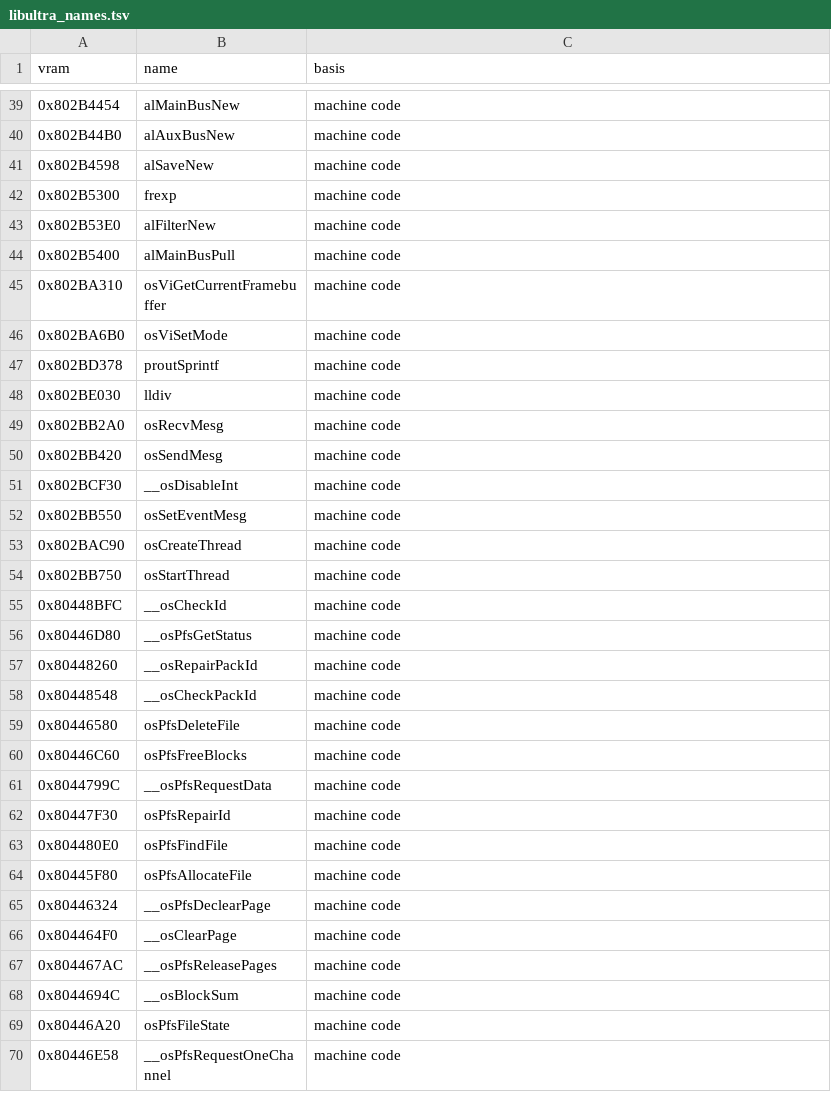
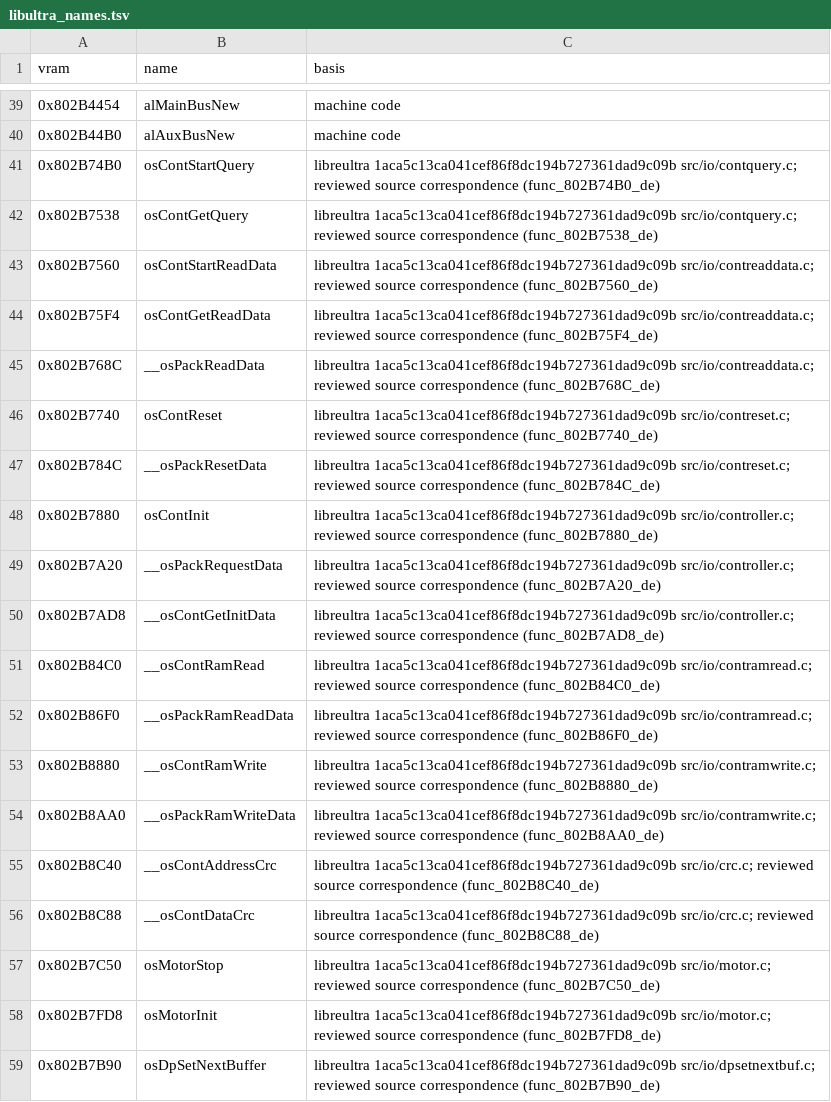
Before and after one commit to AbuN64/ragewars-decomp, a TSV file: versions/de/libultra_names.tsv, drawn as a sheet; only a part is shown, gaps mark what is left out; the shorter side is filled out with more unchanged rows; the diff covers the shown part only; the diff names each change by its address in the sheet, - before the commit and + after, or states it on an @@ line.

```diff
--- a/versions/de/libultra_names.tsv
+++ b/versions/de/libultra_names.tsv
+row 41: 0x802B74B0 | osContStartQuery | libreultra 1aca5c13ca041cef86f8dc194b727361dad9c09b src/io/contquery.c; reviewed source correspondence (func_802B74B0_de)
+row 42: 0x802B7538 | osContGetQuery | libreultra 1aca5c13ca041cef86f8dc194b727361dad9c09b src/io/contquery.c; reviewed source correspondence (func_802B7538_de)
+row 43: 0x802B7560 | osContStartReadData | libreultra 1aca5c13ca041cef86f8dc194b727361dad9c09b src/io/contreaddata.c; reviewed source correspondence (func_802B7560_de)
+row 44: 0x802B75F4 | osContGetReadData | libreultra 1aca5c13ca041cef86f8dc194b727361dad9c09b src/io/contreaddata.c; reviewed source correspondence (func_802B75F4_de)
+row 45: 0x802B768C | __osPackReadData | libreultra 1aca5c13ca041cef86f8dc194b727361dad9c09b src/io/contreaddata.c; reviewed source correspondence (func_802B768C_de)
+row 46: 0x802B7740 | osContReset | libreultra 1aca5c13ca041cef86f8dc194b727361dad9c09b src/io/contreset.c; reviewed source correspondence (func_802B7740_de)
+row 47: 0x802B784C | __osPackResetData | libreultra 1aca5c13ca041cef86f8dc194b727361dad9c09b src/io/contreset.c; reviewed source correspondence (func_802B784C_de)
+row 48: 0x802B7880 | osContInit | libreultra 1aca5c13ca041cef86f8dc194b727361dad9c09b src/io/controller.c; reviewed source correspondence (func_802B7880_de)
+row 49: 0x802B7A20 | __osPackRequestData | libreultra 1aca5c13ca041cef86f8dc194b727361dad9c09b src/io/controller.c; reviewed source correspondence (func_802B7A20_de)
+row 50: 0x802B7AD8 | __osContGetInitData | libreultra 1aca5c13ca041cef86f8dc194b727361dad9c09b src/io/controller.c; reviewed source correspondence (func_802B7AD8_de)
+row 51: 0x802B84C0 | __osContRamRead | libreultra 1aca5c13ca041cef86f8dc194b727361dad9c09b src/io/contramread.c; reviewed source correspondence (func_802B84C0_de)
+row 52: 0x802B86F0 | __osPackRamReadData | libreultra 1aca5c13ca041cef86f8dc194b727361dad9c09b src/io/contramread.c; reviewed source correspondence (func_802B86F0_de)
+row 53: 0x802B8880 | __osContRamWrite | libreultra 1aca5c13ca041cef86f8dc194b727361dad9c09b src/io/contramwrite.c; reviewed source correspondence (func_802B8880_de)
+row 54: 0x802B8AA0 | __osPackRamWriteData | libreultra 1aca5c13ca041cef86f8dc194b727361dad9c09b src/io/contramwrite.c; reviewed source correspondence (func_802B8AA0_de)
+row 55: 0x802B8C40 | __osContAddressCrc | libreultra 1aca5c13ca041cef86f8dc194b727361dad9c09b src/io/crc.c; reviewed source correspondence (func_802B8C40_de)
+row 56: 0x802B8C88 | __osContDataCrc | libreultra 1aca5c13ca041cef86f8dc194b727361dad9c09b src/io/crc.c; reviewed source correspondence (func_802B8C88_de)
+row 57: 0x802B7C50 | osMotorStop | libreultra 1aca5c13ca041cef86f8dc194b727361dad9c09b src/io/motor.c; reviewed source correspondence (func_802B7C50_de)
+row 58: 0x802B7FD8 | osMotorInit | libreultra 1aca5c13ca041cef86f8dc194b727361dad9c09b src/io/motor.c; reviewed source correspondence (func_802B7FD8_de)
+row 59: 0x802B7B90 | osDpSetNextBuffer | libreultra 1aca5c13ca041cef86f8dc194b727361dad9c09b src/io/dpsetnextbuf.c; reviewed source correspondence (func_802B7B90_de)
```
Also changed, not shown: 12 added rows elsewhere in this file, versions/eu-x/libultra_names.tsv, versions/eu/libultra_names.tsv, 2 other files.
